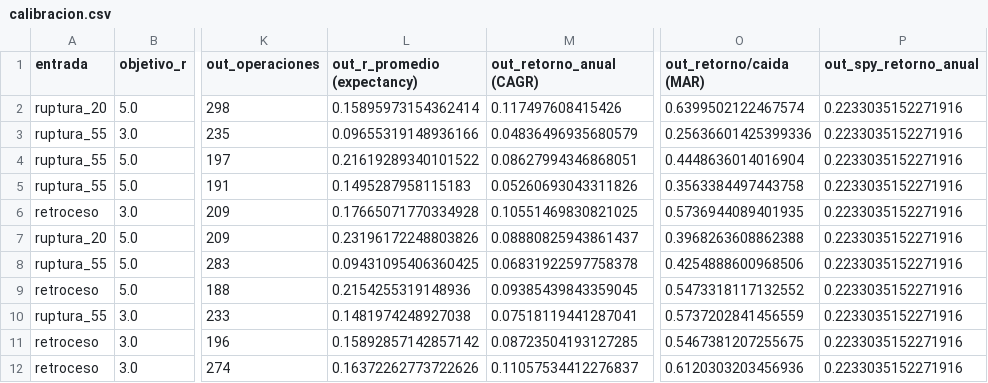
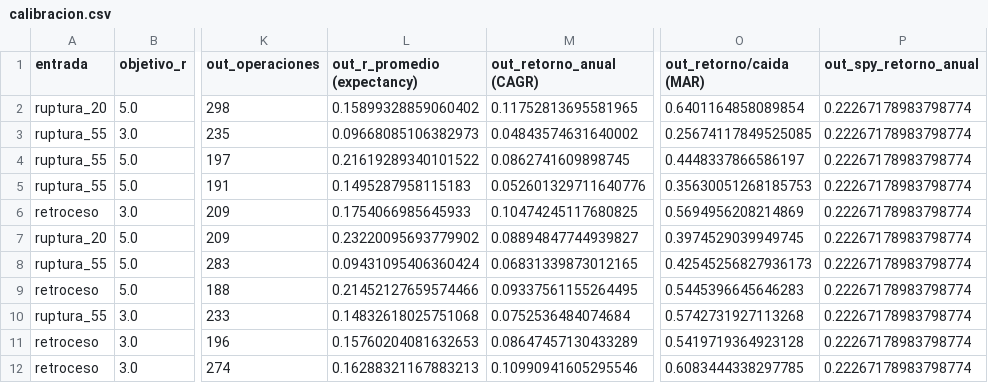
Before and after one commit to facundogreyak/swing-agent, a CSV file: reportes/calibracion.csv, drawn as a sheet; only a part is shown, gaps mark what is left out; the diff covers the shown part only; the diff names each change by its address in the sheet, - before the commit and + after, or states it on an @@ line.

```diff
--- a/reportes/calibracion.csv
+++ b/reportes/calibracion.csv
-L2 (out_r_promedio (expectancy)): 0.15895973154362414
+L2 (out_r_promedio (expectancy)): 0.15899328859060402
-M2 (out_retorno_anual (CAGR)): 0.117497608415426
+M2 (out_retorno_anual (CAGR)): 0.11752813695581965
-O2 (out_retorno/caida (MAR)): 0.6399502122467574
+O2 (out_retorno/caida (MAR)): 0.6401164858089854
-P2:P12 (out_spy_retorno_anual): 0.2233035152271916
+P2:P12 (out_spy_retorno_anual): 0.22267178983798774
-L3 (out_r_promedio (expectancy)): 0.09655319148936166
+L3 (out_r_promedio (expectancy)): 0.09668085106382973
-M3 (out_retorno_anual (CAGR)): 0.04836496935680579
+M3 (out_retorno_anual (CAGR)): 0.04843574631640002
-O3 (out_retorno/caida (MAR)): 0.25636601425399336
+O3 (out_retorno/caida (MAR)): 0.25674117849525085
-M4 (out_retorno_anual (CAGR)): 0.08627994346868051
+M4 (out_retorno_anual (CAGR)): 0.0862741609898745
-O4 (out_retorno/caida (MAR)): 0.4448636014016904
+O4 (out_retorno/caida (MAR)): 0.4448337866586197
-M5 (out_retorno_anual (CAGR)): 0.05260693043311826
+M5 (out_retorno_anual (CAGR)): 0.052601329711640776
-O5 (out_retorno/caida (MAR)): 0.3563384497443758
+O5 (out_retorno/caida (MAR)): 0.35630051268185753
-L6 (out_r_promedio (expectancy)): 0.17665071770334928
+L6 (out_r_promedio (expectancy)): 0.1754066985645933
-M6 (out_retorno_anual (CAGR)): 0.10551469830821025
+M6 (out_retorno_anual (CAGR)): 0.10474245117680825
-O6 (out_retorno/caida (MAR)): 0.5736944089401935
+O6 (out_retorno/caida (MAR)): 0.5694956208214869
-L7 (out_r_promedio (expectancy)): 0.23196172248803826
+L7 (out_r_promedio (expectancy)): 0.23220095693779902
-M7 (out_retorno_anual (CAGR)): 0.08880825943861437
+M7 (out_retorno_anual (CAGR)): 0.08894847744939827
-O7 (out_retorno/caida (MAR)): 0.3968263608862388
+O7 (out_retorno/caida (MAR)): 0.3974529039949745
-L8 (out_r_promedio (expectancy)): 0.09431095406360425
+L8 (out_r_promedio (expectancy)): 0.09431095406360424
-M8 (out_retorno_anual (CAGR)): 0.06831922597758378
+M8 (out_retorno_anual (CAGR)): 0.06831339873012165
-O8 (out_retorno/caida (MAR)): 0.4254888600968506
+O8 (out_retorno/caida (MAR)): 0.42545256827936173
-L9 (out_r_promedio (expectancy)): 0.2154255319148936
+L9 (out_r_promedio (expectancy)): 0.21452127659574466
-M9 (out_retorno_anual (CAGR)): 0.09385439843359045
+M9 (out_retorno_anual (CAGR)): 0.09337561155264495
-O9 (out_retorno/caida (MAR)): 0.5473318117132552
+O9 (out_retorno/caida (MAR)): 0.5445396645646283
-L10 (out_r_promedio (expectancy)): 0.1481974248927038
+L10 (out_r_promedio (expectancy)): 0.14832618025751068
-M10 (out_retorno_anual (CAGR)): 0.07518119441287041
+M10 (out_retorno_anual (CAGR)): 0.0752536484074684
-O10 (out_retorno/caida (MAR)): 0.5737202841456559
+O10 (out_retorno/caida (MAR)): 0.5742731927113268
-L11 (out_r_promedio (expectancy)): 0.15892857142857142
+L11 (out_r_promedio (expectancy)): 0.15760204081632653
-M11 (out_retorno_anual (CAGR)): 0.08723504193127285
+M11 (out_retorno_anual (CAGR)): 0.08647457130433289
-O11 (out_retorno/caida (MAR)): 0.5467381207255675
+O11 (out_retorno/caida (MAR)): 0.5419719364923128
-L12 (out_r_promedio (expectancy)): 0.16372262773722626
+L12 (out_r_promedio (expectancy)): 0.16288321167883213
-M12 (out_retorno_anual (CAGR)): 0.11057534412276837
+M12 (out_retorno_anual (CAGR)): 0.10990941605295546
-O12 (out_retorno/caida (MAR)): 0.6120303203456936
+O12 (out_retorno/caida (MAR)): 0.6083444338297785
```
Also changed, not shown: 53 edited cells elsewhere in this file, reportes/cedears.csv, reportes/momentum_calibracion.csv, 17 other files.
